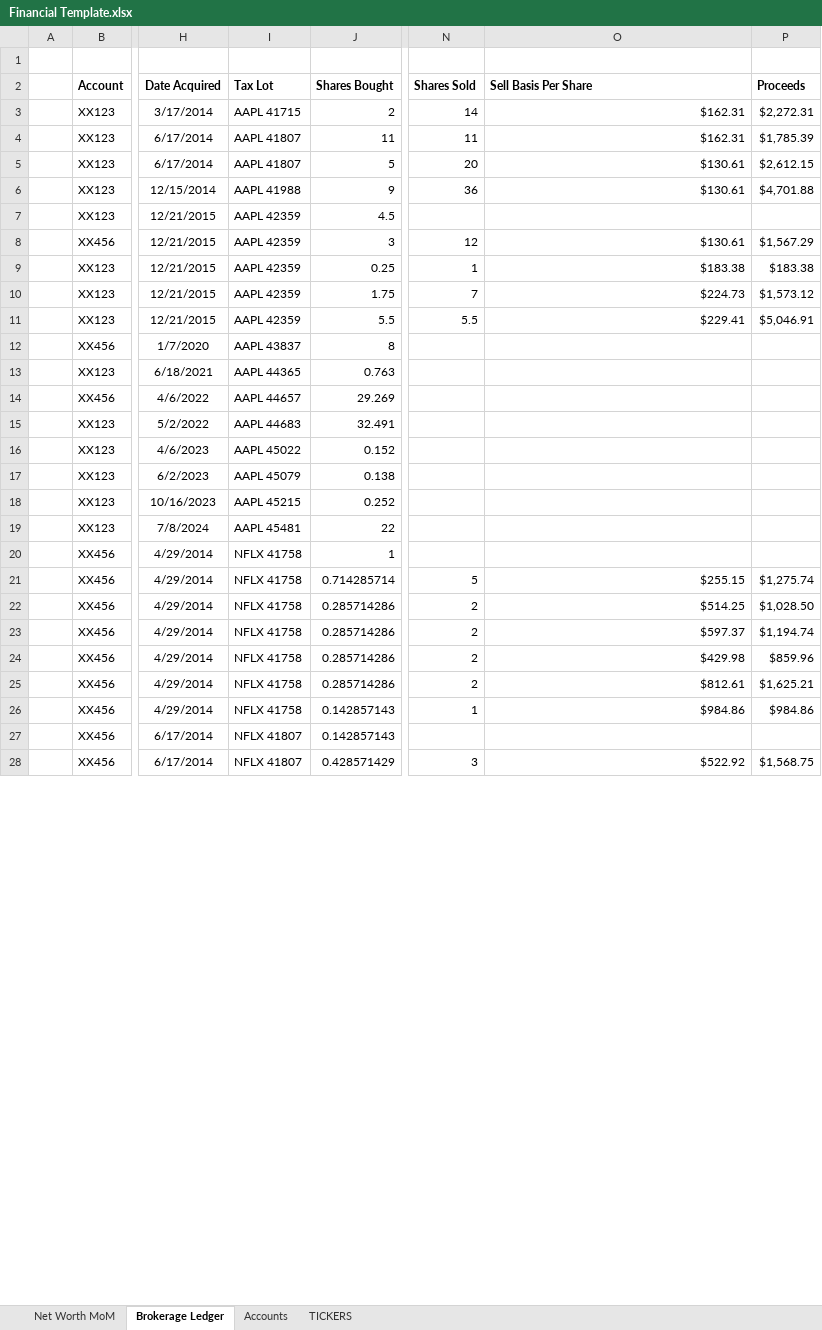
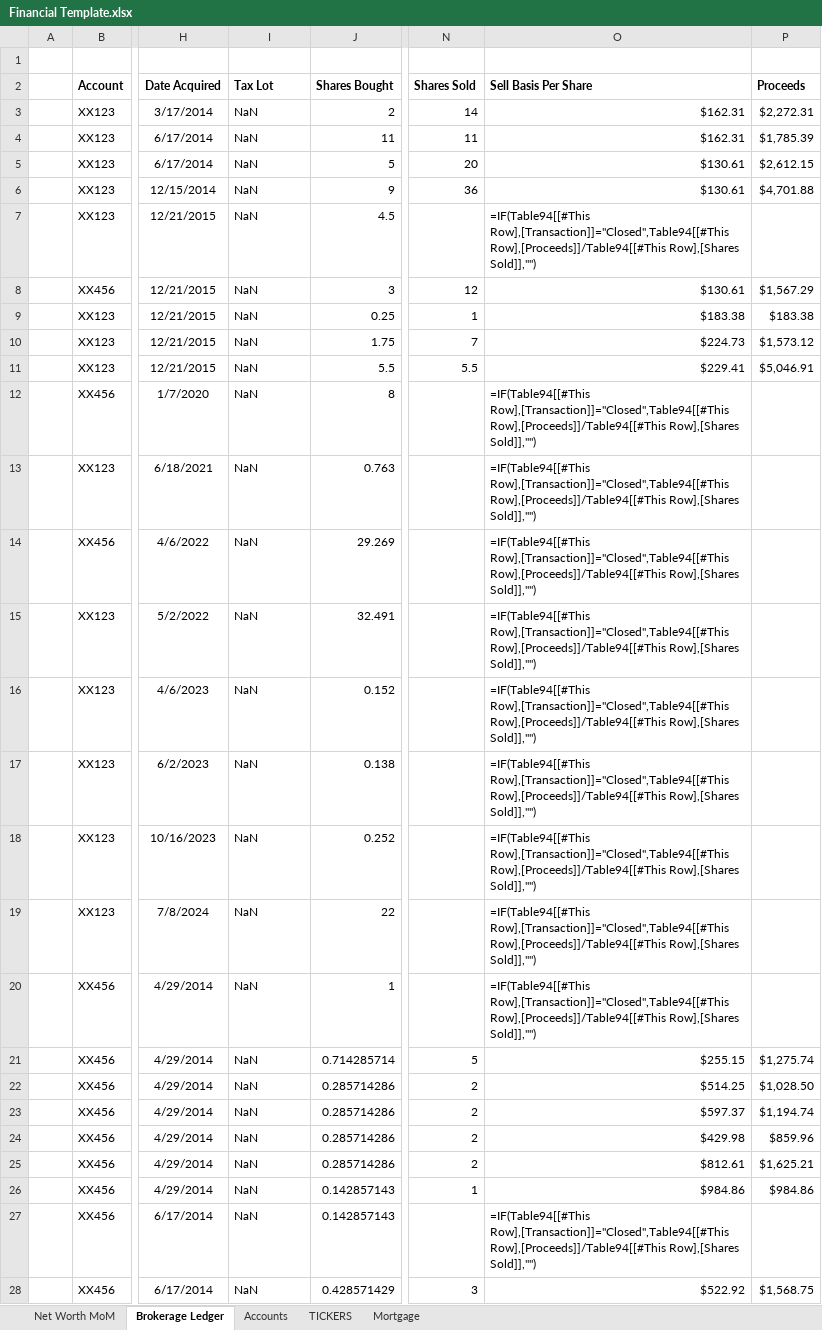
Before and after one commit to anorby515/AI2FI, an Excel workbook: core/sample-data/Financial Template.xlsx, sheet Brokerage Ledger, drawn as a sheet; only a part is shown, gaps mark what is left out; values as stored, in another font and other column widths than the file's, no borders; formulas without a stored value are shown as written; table styles not drawn; the diff covers the shown part only; the diff names each change by its address in the sheet, - before the commit and + after, or states it on an @@ line.

```diff
--- a/core/sample-data/Financial Template.xlsx (sheet Brokerage Ledger)
+++ b/core/sample-data/Financial Template.xlsx (sheet Brokerage Ledger)
+sheet tab: Mortgage
-I3 (Tax Lot): AAPL 41715
+I3 (Tax Lot): NaN
-I4:I5 (Tax Lot): AAPL 41807
+I4:I5 (Tax Lot): NaN
-I6 (Tax Lot): AAPL 41988
+I6 (Tax Lot): NaN
-I7:I11 (Tax Lot): AAPL 42359
+I7:I11 (Tax Lot): NaN
-O7 (Sell Basis Per Share): (empty)
+O7 (Sell Basis Per Share): =IF(Table94[[#This Row],[Transaction]]="Closed",Table94[[#This Row],[Proceeds]]/Table94[[#This Row],[Shares Sold]],"")
-I12 (Tax Lot): AAPL 43837
+I12 (Tax Lot): NaN
-O12:O20 (Sell Basis Per Share): (empty)
+O12:O20 (Sell Basis Per Share): =IF(Table94[[#This Row],[Transaction]]="Closed",Table94[[#This Row],[Proceeds]]/Table94[[#This Row],[Shares Sold]],"")
-I13 (Tax Lot): AAPL 44365
+I13 (Tax Lot): NaN
-I14 (Tax Lot): AAPL 44657
+I14 (Tax Lot): NaN
-I15 (Tax Lot): AAPL 44683
+I15 (Tax Lot): NaN
-I16 (Tax Lot): AAPL 45022
+I16 (Tax Lot): NaN
-I17 (Tax Lot): AAPL 45079
+I17 (Tax Lot): NaN
-I18 (Tax Lot): AAPL 45215
+I18 (Tax Lot): NaN
-I19 (Tax Lot): AAPL 45481
+I19 (Tax Lot): NaN
-I20:I26 (Tax Lot): NFLX 41758
+I20:I26 (Tax Lot): NaN
-I27:I28 (Tax Lot): NFLX 41807
+I27:I28 (Tax Lot): NaN
-O27 (Sell Basis Per Share): (empty)
+O27 (Sell Basis Per Share): =IF(Table94[[#This Row],[Transaction]]="Closed",Table94[[#This Row],[Proceeds]]/Table94[[#This Row],[Shares Sold]],"")
```
Also changed, not shown: 88 edited cells elsewhere in this sheet, 8 other files.
